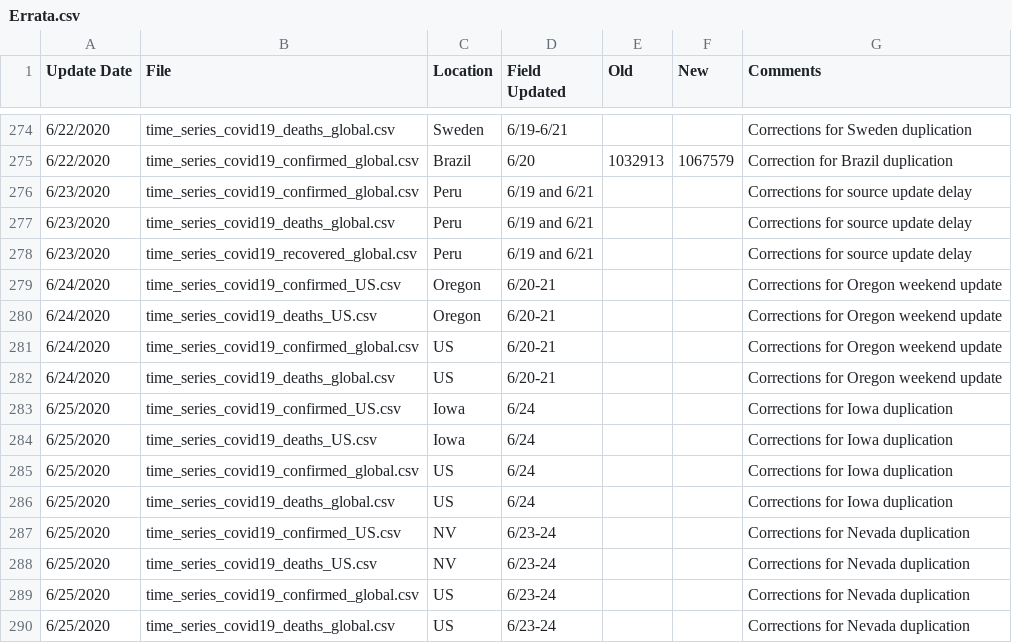
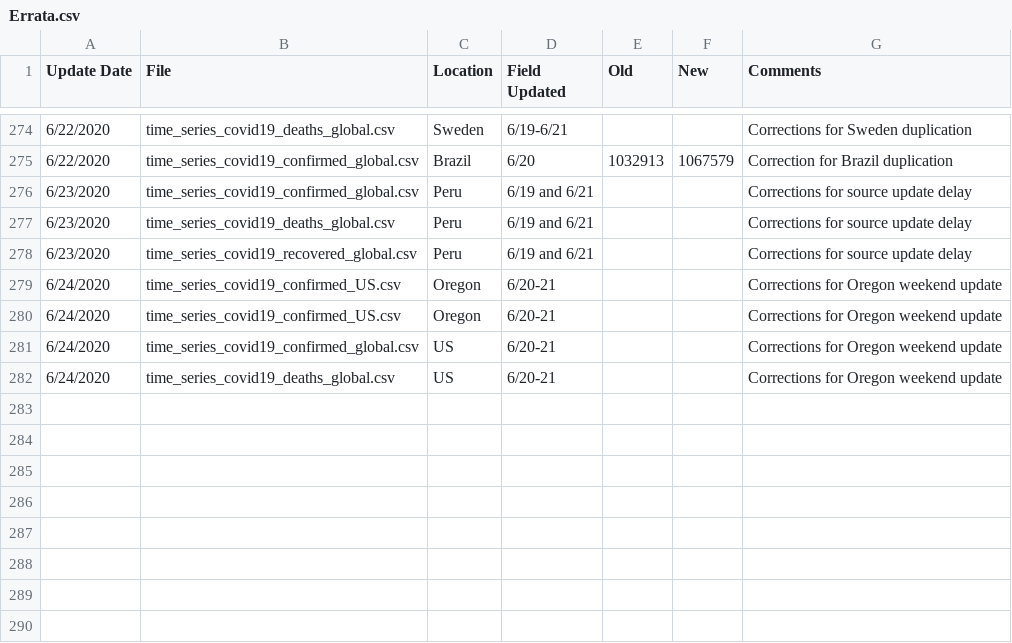
Before and after one commit to nateharms/COVID-19, a CSV file: csse_covid_19_data/csse_covid_19_time_series/Errata.csv, drawn as a sheet; only a part is shown, gaps mark what is left out.

```diff
--- a/csse_covid_19_data/csse_covid_19_time_series/Errata.csv
+++ b/csse_covid_19_data/csse_covid_19_time_series/Errata.csv
@@ -279,12 +279,4 @@
 6/24/2020,time_series_covid19_confirmed_US.csv,Oregon,6/20-21,,,Corrections for Oregon weekend update
-6/24/2020,time_series_covid19_deaths_US.csv,Oregon,6/20-21,,,Corrections for Oregon weekend update
+6/24/2020,time_series_covid19_confirmed_US.csv,Oregon,6/20-21,,,Corrections for Oregon weekend update
 6/24/2020,time_series_covid19_confirmed_global.csv,US,6/20-21,,,Corrections for Oregon weekend update
 6/24/2020,time_series_covid19_deaths_global.csv,US,6/20-21,,,Corrections for Oregon weekend update
-6/25/2020,time_series_covid19_confirmed_US.csv,Iowa,6/24,,,Corrections for Iowa duplication
-6/25/2020,time_series_covid19_deaths_US.csv,Iowa,6/24,,,Corrections for Iowa duplication
-6/25/2020,time_series_covid19_confirmed_global.csv,US,6/24,,,Corrections for Iowa duplication
-6/25/2020,time_series_covid19_deaths_global.csv,US,6/24,,,Corrections for Iowa duplication
-6/25/2020,time_series_covid19_confirmed_US.csv,NV,6/23-24,,,Corrections for Nevada duplication
-6/25/2020,time_series_covid19_deaths_US.csv,NV,6/23-24,,,Corrections for Nevada duplication
-6/25/2020,time_series_covid19_confirmed_global.csv,US,6/23-24,,,Corrections for Nevada duplication
-6/25/2020,time_series_covid19_deaths_global.csv,US,6/23-24,,,Corrections for Nevada duplication
```
Also changed, not shown: csse_covid_19_data/csse_covid_19_time_series/time_series_covid19_confirmed_global.csv, csse_covid_19_data/csse_covid_19_time_series/time_series_covid19_deaths_global.csv, 13 other files.
